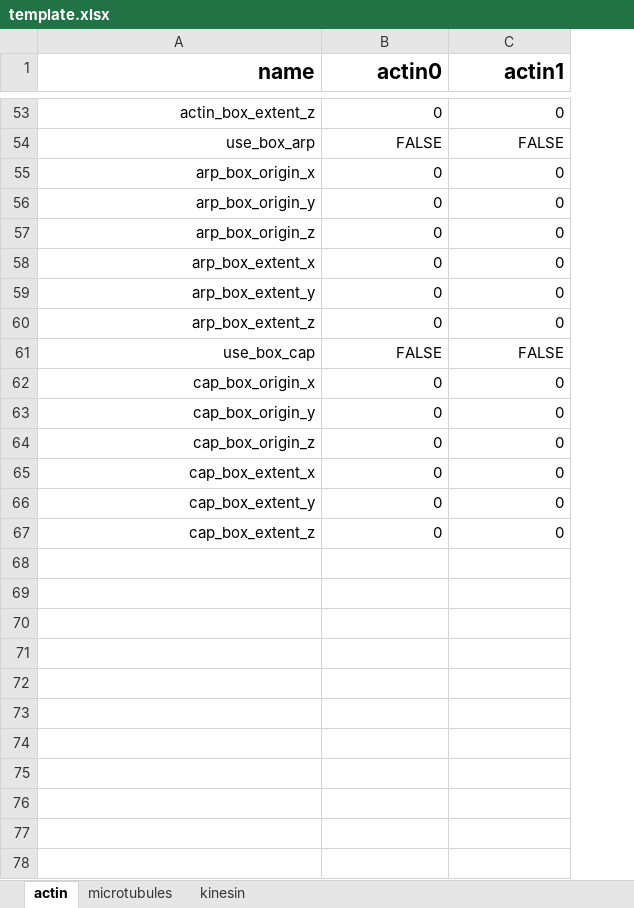
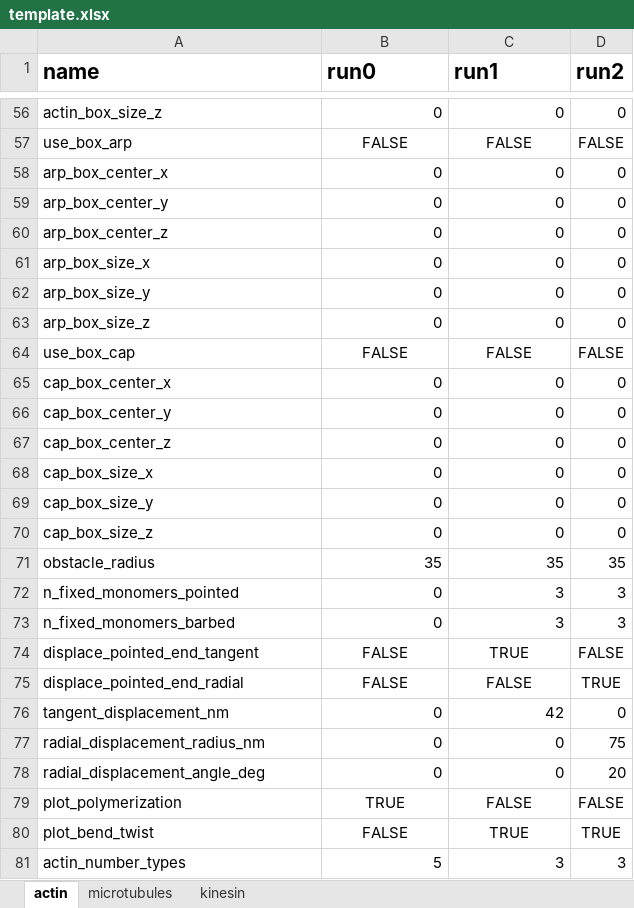
Before and after one commit to simularium/simularium-models-util, an Excel workbook: examples/post_processing/template.xlsx, sheet actin, drawn as a sheet; only a part is shown, gaps mark what is left out; values as stored, in another font and other column widths than the file's, no borders; addresses are those after the commit; the diff covers the shown part only; the diff names each change by its address in the sheet, - before the commit and + after, or states it on an @@ line.

```diff
--- a/examples/post_processing/template.xlsx (sheet actin)
+++ b/examples/post_processing/template.xlsx (sheet actin)
+column D (run2), rows 56-70: 0 | FALSE | 0 | 0 | 0 | 0 | 0 | 0 | FALSE | 0 | 0 | 0 | 0 | 0 | 0
-A1:C1 alignment: right
+A1:C1 alignment: left
-B1: actin0
+B1: run0
-C1: actin1
+C1: run1
-A56:A70 alignment: right
+A56:A70 alignment: left
-A56 (name): actin_box_extent_z
+A56 (name): actin_box_size_z
-B57:C57 alignment: right
+B57:C57 alignment: center
-A58 (name): arp_box_origin_x
+A58 (name): arp_box_center_x
-A59 (name): arp_box_origin_y
+A59 (name): arp_box_center_y
-A60 (name): arp_box_origin_z
+A60 (name): arp_box_center_z
-A61 (name): arp_box_extent_x
+A61 (name): arp_box_size_x
-A62 (name): arp_box_extent_y
+A62 (name): arp_box_size_y
-A63 (name): arp_box_extent_z
+A63 (name): arp_box_size_z
-B64:C64 alignment: right
+B64:C64 alignment: center
-A65 (name): cap_box_origin_x
+A65 (name): cap_box_center_x
-A66 (name): cap_box_origin_y
+A66 (name): cap_box_center_y
-A67 (name): cap_box_origin_z
+A67 (name): cap_box_center_z
-A68 (name): cap_box_extent_x
+A68 (name): cap_box_size_x
-A69 (name): cap_box_extent_y
+A69 (name): cap_box_size_y
-A70 (name): cap_box_extent_z
+A70 (name): cap_box_size_z
+row 71: obstacle_radius | 35 | 35 | 35
+row 72: n_fixed_monomers_pointed | 0 | 3 | 3
+row 73: n_fixed_monomers_barbed | 0 | 3 | 3
+row 74: displace_pointed_end_tangent | FALSE | TRUE | FALSE
+row 75: displace_pointed_end_radial | FALSE | FALSE | TRUE
+row 76: tangent_displacement_nm | 0 | 42 | 0
+row 77: radial_displacement_radius_nm | 0 | 0 | 75
+row 78: radial_displacement_angle_deg | 0 | 0 | 20
+row 79: plot_polymerization | TRUE | FALSE | FALSE
+row 80: plot_bend_twist | FALSE | TRUE | TRUE
+row 81: actin_number_types | 5 | 3 | 3
```
Also changed, not shown: 5 added rows, 2 removed rows, 11 edited cells and cell formats elsewhere in this sheet, formulas that keep their value, 4 other files.
